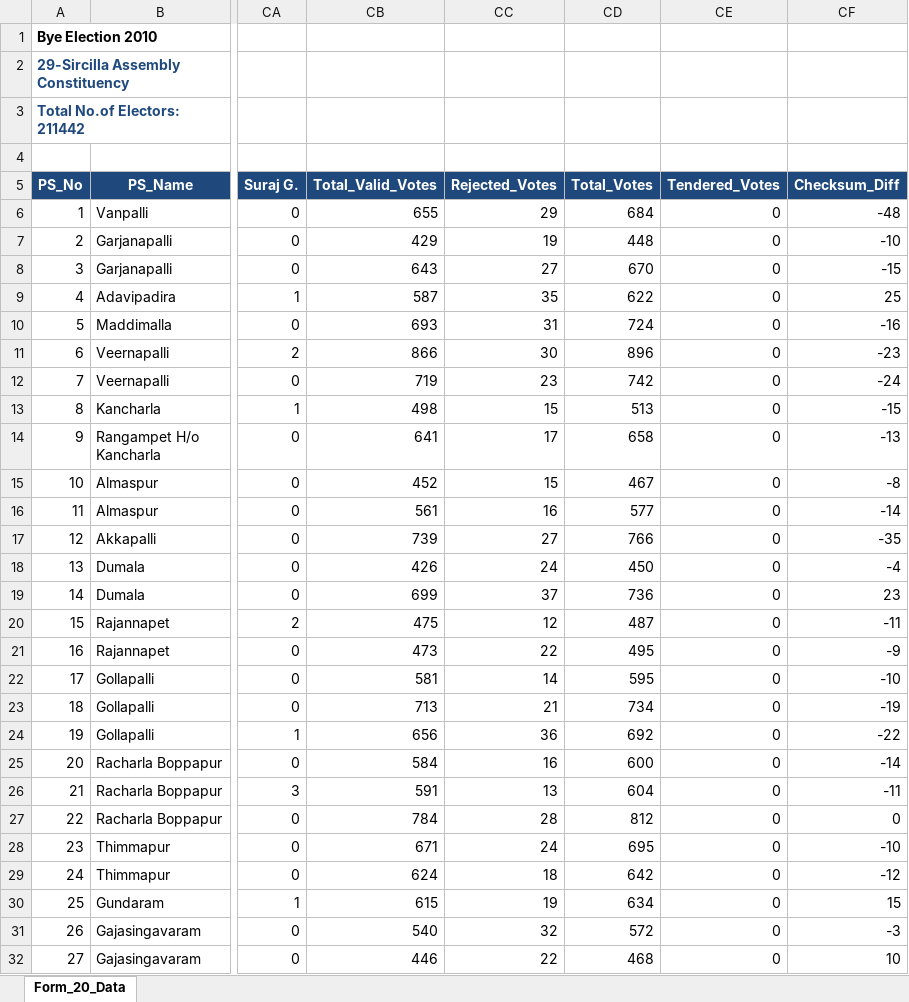
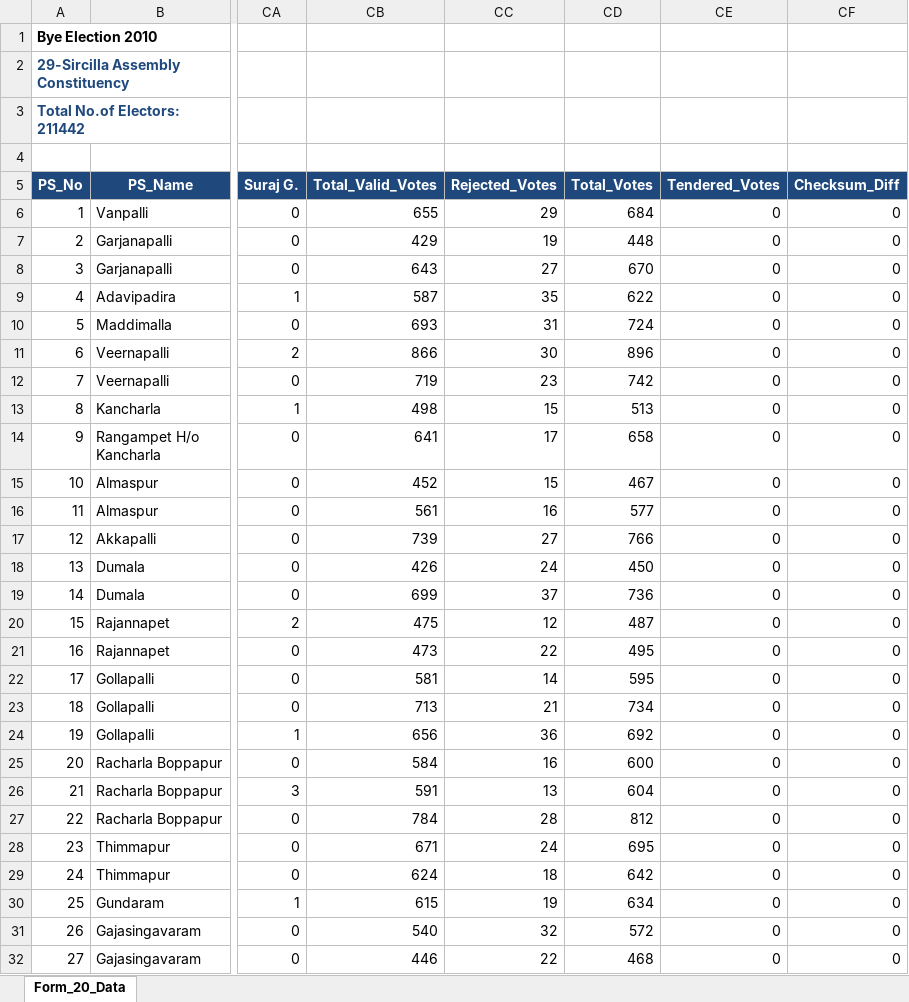
Before and after one commit to Mtaskapp/Karimnagar_xlsx, an Excel workbook: AC_2010Bye/AC_029_Sircilla.xlsx, sheet Form_20_Data, drawn as a sheet; only a part is shown, gaps mark what is left out; values as stored, in another font and other column widths than the file's, no borders; the diff covers the shown part only; the diff names each change by its address in the sheet, - before the commit and + after, or states it on an @@ line.

```diff
--- a/AC_2010Bye/AC_029_Sircilla.xlsx (sheet Form_20_Data)
+++ b/AC_2010Bye/AC_029_Sircilla.xlsx (sheet Form_20_Data)
-CF6 (Checksum_Diff): -48
+CF6 (Checksum_Diff): 0
-CF7 (Checksum_Diff): -10
+CF7 (Checksum_Diff): 0
-CF8 (Checksum_Diff): -15
+CF8 (Checksum_Diff): 0
-CF9 (Checksum_Diff): 25
+CF9 (Checksum_Diff): 0
-CF10 (Checksum_Diff): -16
+CF10 (Checksum_Diff): 0
-CF11 (Checksum_Diff): -23
+CF11 (Checksum_Diff): 0
-CF12 (Checksum_Diff): -24
+CF12 (Checksum_Diff): 0
-CF13 (Checksum_Diff): -15
+CF13 (Checksum_Diff): 0
-CF14 (Checksum_Diff): -13
+CF14 (Checksum_Diff): 0
-CF15 (Checksum_Diff): -8
+CF15 (Checksum_Diff): 0
-CF16 (Checksum_Diff): -14
+CF16 (Checksum_Diff): 0
-CF17 (Checksum_Diff): -35
+CF17 (Checksum_Diff): 0
-CF18 (Checksum_Diff): -4
+CF18 (Checksum_Diff): 0
-CF19 (Checksum_Diff): 23
+CF19 (Checksum_Diff): 0
-CF20 (Checksum_Diff): -11
+CF20 (Checksum_Diff): 0
-CF21 (Checksum_Diff): -9
+CF21 (Checksum_Diff): 0
-CF22 (Checksum_Diff): -10
+CF22 (Checksum_Diff): 0
-CF23 (Checksum_Diff): -19
+CF23 (Checksum_Diff): 0
-CF24 (Checksum_Diff): -22
+CF24 (Checksum_Diff): 0
-CF25 (Checksum_Diff): -14
+CF25 (Checksum_Diff): 0
-CF26 (Checksum_Diff): -11
+CF26 (Checksum_Diff): 0
-CF28 (Checksum_Diff): -10
+CF28 (Checksum_Diff): 0
-CF29 (Checksum_Diff): -12
+CF29 (Checksum_Diff): 0
-CF30 (Checksum_Diff): 15
+CF30 (Checksum_Diff): 0
-CF31 (Checksum_Diff): -3
+CF31 (Checksum_Diff): 0
-CF32 (Checksum_Diff): 10
+CF32 (Checksum_Diff): 0
```
Also changed, not shown: 175 edited cells elsewhere in this sheet, AC_2010Bye/AC_2010Bye_All_Constituencies.xlsx, 1 other file.
